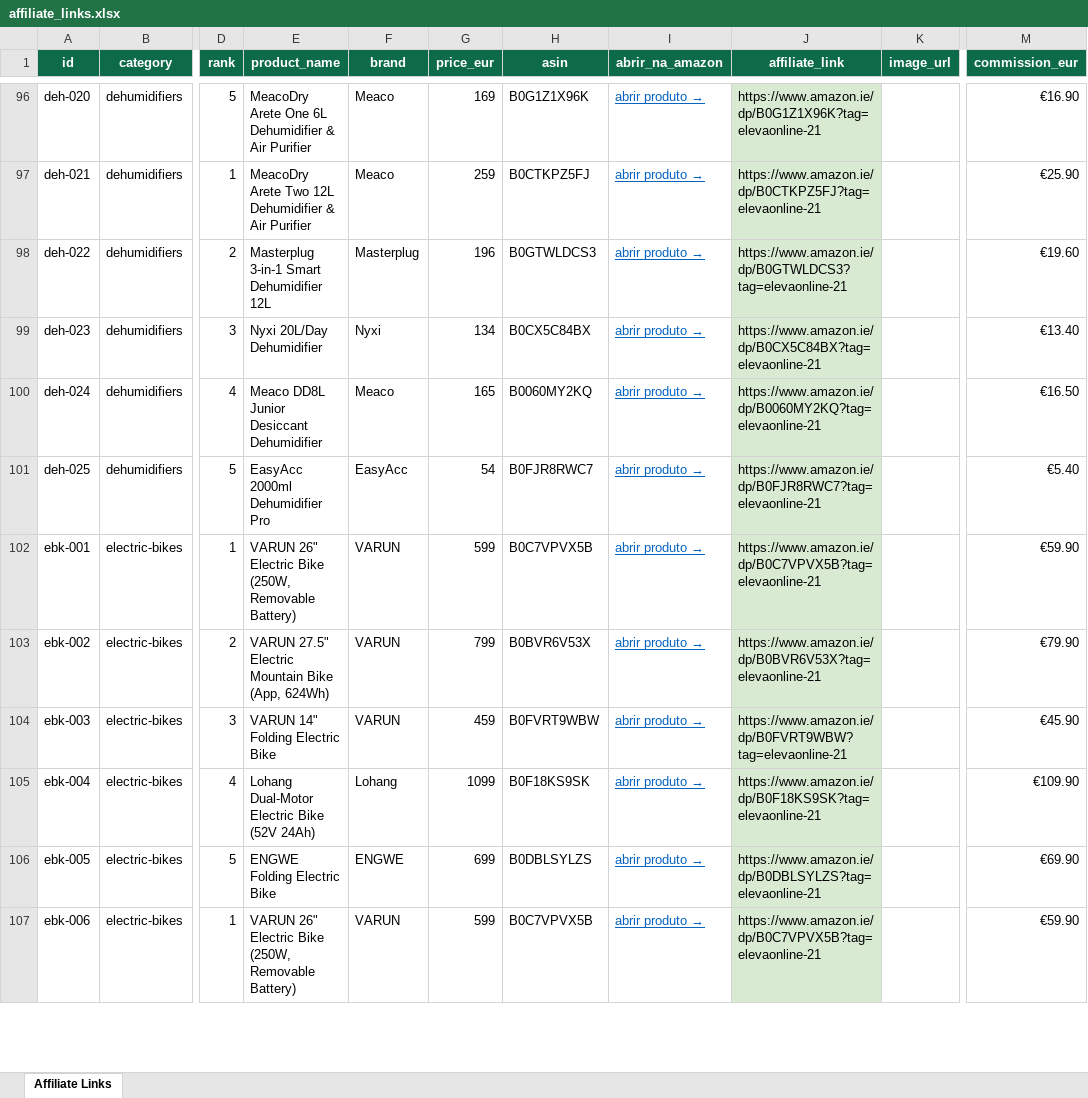
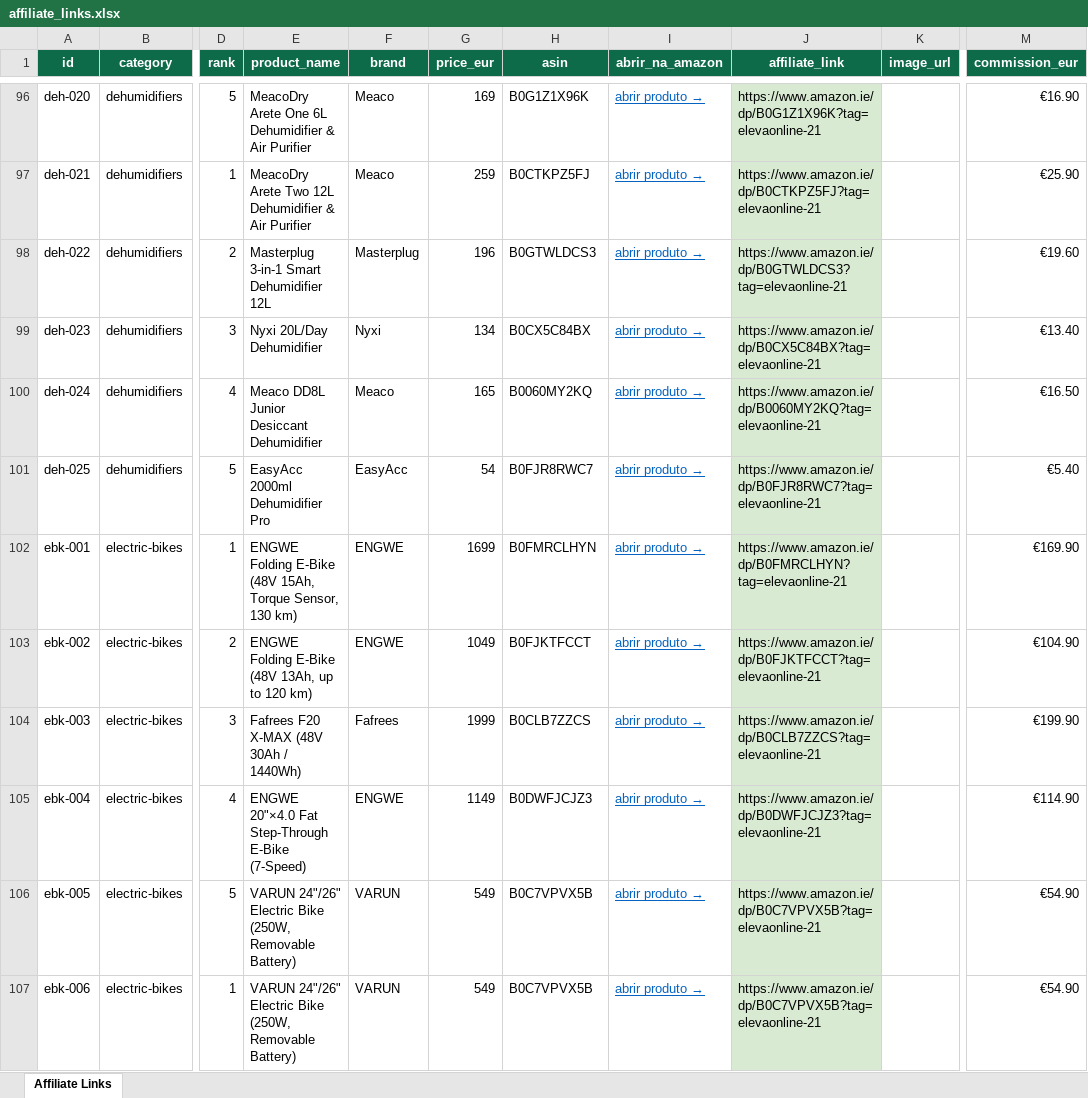
Before and after one commit to andrepireshofficebr/pickireland, an Excel workbook: generator/affiliate_links.xlsx, sheet Affiliate Links, drawn as a sheet; only a part is shown, gaps mark what is left out; values as stored, in another font and other column widths than the file's, no borders; charts and pictures not drawn; the diff covers the shown part only; the diff names each change by its address in the sheet, - before the commit and + after, or states it on an @@ line.

Commit message:
E-bikes category enriched: 15 unique products (ENGWE, Fafrees, VARUN), prices to €1,999, updated spreadsheet

```diff
--- a/generator/affiliate_links.xlsx (sheet Affiliate Links)
+++ b/generator/affiliate_links.xlsx (sheet Affiliate Links)
-E102 (product_name): VARUN 26" Electric Bike (250W, Removable Battery)
+E102 (product_name): ENGWE Folding E-Bike (48V 15Ah, Torque Sensor, 130 km)
-F102:F103 (brand): VARUN
+F102:F103 (brand): ENGWE
-G102 (price_eur): 599
+G102 (price_eur): 1699
-H102 (asin): B0C7VPVX5B
+H102 (asin): B0FMRCLHYN
-J102 (affiliate_link): https://www.amazon.ie/dp/B0C7VPVX5B?tag=elevaonline-21
+J102 (affiliate_link): https://www.amazon.ie/dp/B0FMRCLHYN?tag=elevaonline-21
-M102 (commission_eur): €59.90
+M102 (commission_eur): €169.90
-E103 (product_name): VARUN 27.5" Electric Mountain Bike (App, 624Wh)
+E103 (product_name): ENGWE Folding E-Bike (48V 13Ah, up to 120 km)
-G103 (price_eur): 799
+G103 (price_eur): 1049
-H103 (asin): B0BVR6V53X
+H103 (asin): B0FJKTFCCT
-J103 (affiliate_link): https://www.amazon.ie/dp/B0BVR6V53X?tag=elevaonline-21
+J103 (affiliate_link): https://www.amazon.ie/dp/B0FJKTFCCT?tag=elevaonline-21
-M103 (commission_eur): €79.90
+M103 (commission_eur): €104.90
-E104 (product_name): VARUN 14" Folding Electric Bike
+E104 (product_name): Fafrees F20 X-MAX (48V 30Ah / 1440Wh)
-F104 (brand): VARUN
+F104 (brand): Fafrees
-G104 (price_eur): 459
+G104 (price_eur): 1999
-H104 (asin): B0FVRT9WBW
+H104 (asin): B0CLB7ZZCS
-J104 (affiliate_link): https://www.amazon.ie/dp/B0FVRT9WBW?tag=elevaonline-21
+J104 (affiliate_link): https://www.amazon.ie/dp/B0CLB7ZZCS?tag=elevaonline-21
-M104 (commission_eur): €45.90
+M104 (commission_eur): €199.90
-E105 (product_name): Lohang Dual-Motor Electric Bike (52V 24Ah)
+E105 (product_name): ENGWE 20"×4.0 Fat Step-Through E-Bike (7-Speed)
-F105 (brand): Lohang
+F105 (brand): ENGWE
-G105 (price_eur): 1099
+G105 (price_eur): 1149
-H105 (asin): B0F18KS9SK
+H105 (asin): B0DWFJCJZ3
-J105 (affiliate_link): https://www.amazon.ie/dp/B0F18KS9SK?tag=elevaonline-21
+J105 (affiliate_link): https://www.amazon.ie/dp/B0DWFJCJZ3?tag=elevaonline-21
-M105 (commission_eur): €109.90
+M105 (commission_eur): €114.90
-E106 (product_name): ENGWE Folding Electric Bike
+E106 (product_name): VARUN 24"/26" Electric Bike (250W, Removable Battery)
-F106 (brand): ENGWE
+F106 (brand): VARUN
-G106 (price_eur): 699
+G106 (price_eur): 549
-H106 (asin): B0DBLSYLZS
+H106 (asin): B0C7VPVX5B
-J106 (affiliate_link): https://www.amazon.ie/dp/B0DBLSYLZS?tag=elevaonline-21
+J106 (affiliate_link): https://www.amazon.ie/dp/B0C7VPVX5B?tag=elevaonline-21
-M106 (commission_eur): €69.90
+M106 (commission_eur): €54.90
-E107 (product_name): VARUN 26" Electric Bike…
+E107 (product_name): VARUN 24"/26" Electric Bike…
-G107 (price_eur): 599
+G107 (price_eur): 549
-M107 (commission_eur): €59.90
+M107 (commission_eur): €54.90
```
Also changed, not shown: 102 edited cells elsewhere in this sheet, 8 other files.
